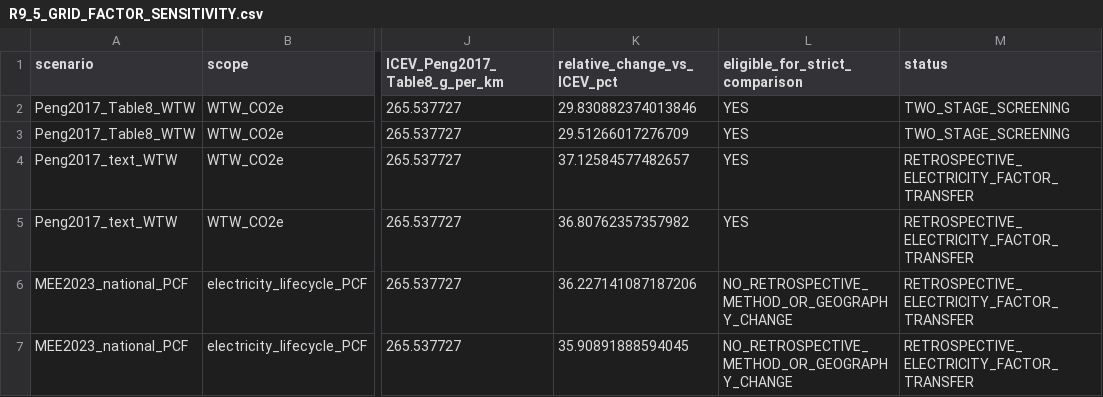
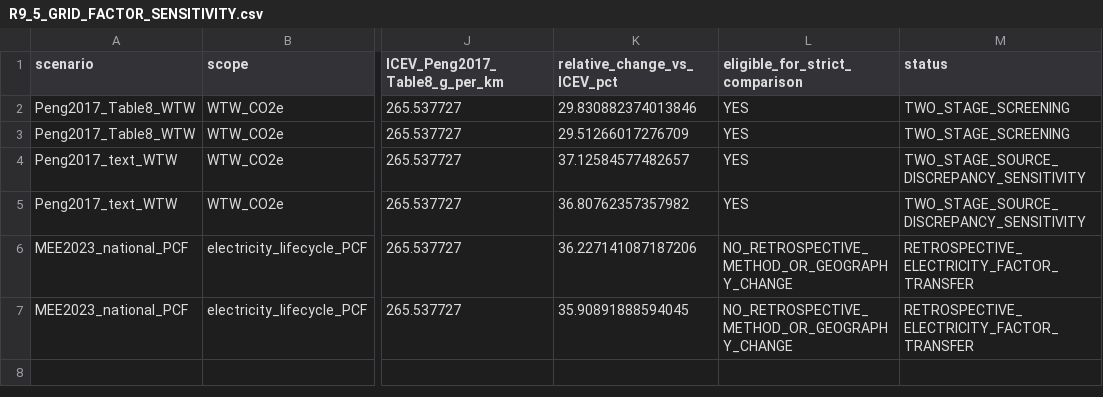
Before and after one commit to Alias0000001/APMCM-2023-C-Q5-Beijing, a CSV file: 07_LCA_LCIA/R9_5_GRID_FACTOR_SENSITIVITY.csv, drawn as a sheet; only a part is shown, gaps mark what is left out; the diff names each change by its address in the sheet, - before the commit and + after, or states it on an @@ line.

Commit message:
correct status label for pre-2023 Peng source discrepancy sensitivity

```diff
--- a/07_LCA_LCIA/R9_5_GRID_FACTOR_SENSITIVITY.csv
+++ b/07_LCA_LCIA/R9_5_GRID_FACTOR_SENSITIVITY.csv
-M4:M5 (status): RETROSPECTIVE_ELECTRICITY_FACTOR_TRANSFER
+M4:M5 (status): TWO_STAGE_SOURCE_DISCREPANCY_SENSITIVITY
```
